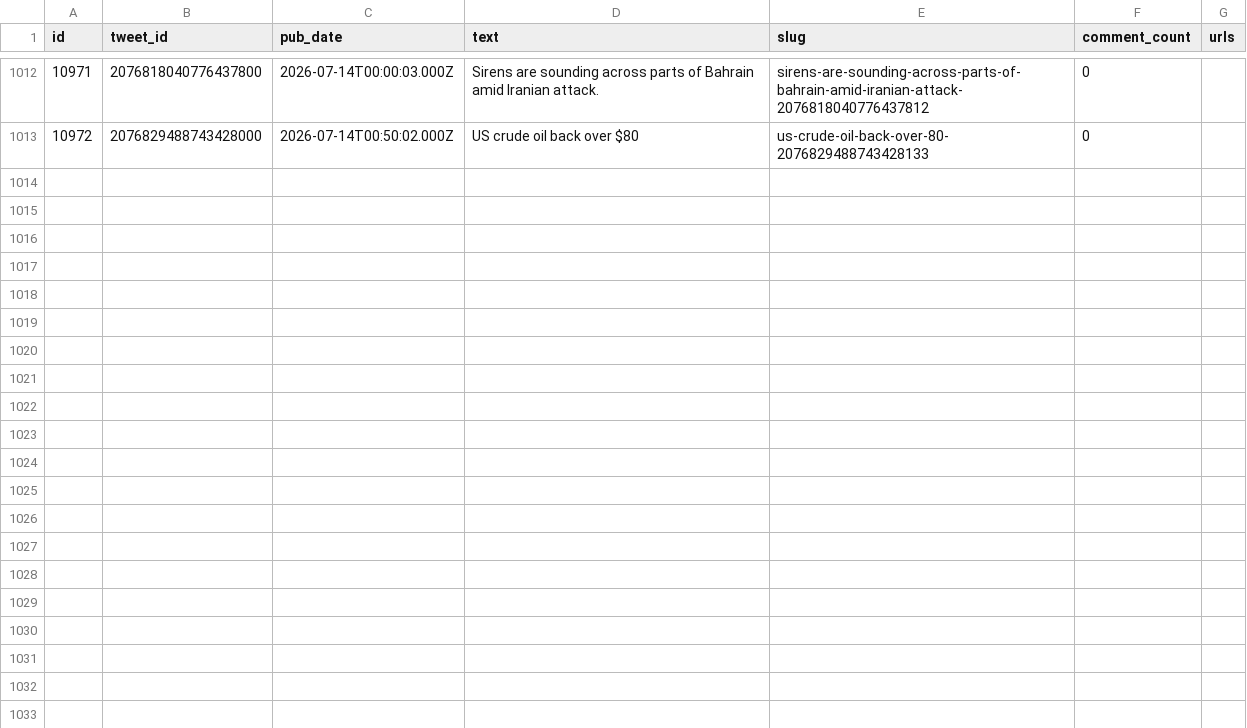
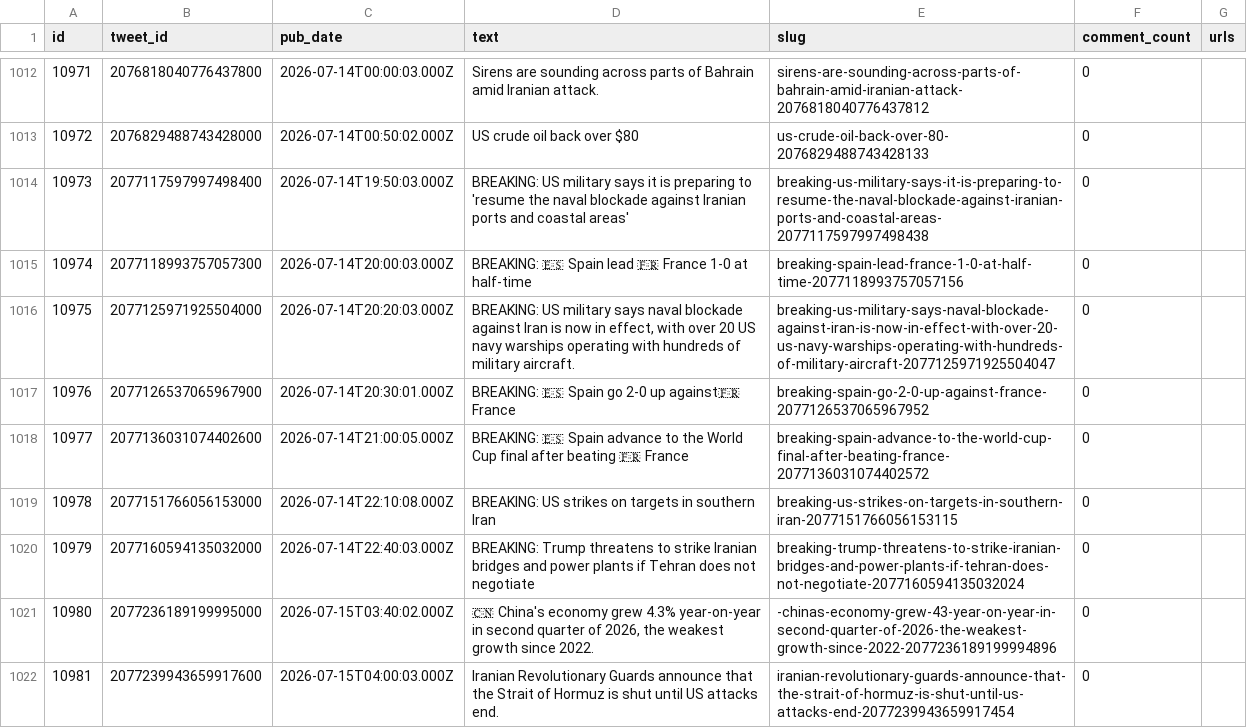
Before and after one commit to chiragr5241/Geopolitics, a CSV file: data/raw_data/spectator_raw.csv, drawn as a sheet; only a part is shown, gaps mark what is left out; the diff names each change by its address in the sheet, - before the commit and + after, or states it on an @@ line.

Commit message:
data: daily enrichment 2026-07-15

```diff
--- a/data/raw_data/spectator_raw.csv
+++ b/data/raw_data/spectator_raw.csv
+row 1014: 10973 | 2077117597997498400 | 2026-07-14T19:50:03.000Z | BREAKING: US military says it is preparing to 'resume the naval blockade against Iranian ports and coastal areas' | breaking-us-military-says-it-is-preparing-to-resume-the-naval-blockade-against-iranian-ports-and-coastal-areas-2077117597997498438 | 0
+row 1015: 10974 | 2077118993757057300 | 2026-07-14T20:00:03.000Z | BREAKING: 🇪🇸 Spain lead 🇫🇷 France 1-0 at half-time | breaking-spain-lead-france-1-0-at-half-time-2077118993757057156 | 0
+row 1016: 10975 | 2077125971925504000 | 2026-07-14T20:20:03.000Z | BREAKING: US military says naval blockade against Iran is now in effect, with over 20 US navy warships operating with hundreds of military aircraft. | breaking-us-military-says-naval-blockade-against-iran-is-now-in-effect-with-over-20-us-navy-warships-operating-with-hundreds-of-military-aircraft-2077125971925504047 | 0
+row 1017: 10976 | 2077126537065967900 | 2026-07-14T20:30:01.000Z | BREAKING: 🇪🇸 Spain go 2-0 up against🇫🇷 France | breaking-spain-go-2-0-up-against-france-2077126537065967952 | 0
+row 1018: 10977 | 2077136031074402600 | 2026-07-14T21:00:05.000Z | BREAKING: 🇪🇸 Spain advance to the World Cup final after beating 🇫🇷 France | breaking-spain-advance-to-the-world-cup-final-after-beating-france-2077136031074402572 | 0
+row 1019: 10978 | 2077151766056153000 | 2026-07-14T22:10:08.000Z | BREAKING: US strikes on targets in southern Iran | breaking-us-strikes-on-targets-in-southern-iran-2077151766056153115 | 0
+row 1020: 10979 | 2077160594135032000 | 2026-07-14T22:40:03.000Z | BREAKING: Trump threatens to strike Iranian bridges and power plants if Tehran does not negotiate | breaking-trump-threatens-to-strike-iranian-bridges-and-power-plants-if-tehran-does-not-negotiate-2077160594135032024 | 0
+row 1021: 10980 | 2077236189199995000 | 2026-07-15T03:40:02.000Z | 🇨🇳 China's economy grew 4.3% year-on-year in second quarter of 2026, the weakest growth since 2022. | -chinas-economy-grew-43-year-on-year-in-second-quarter-of-2026-the-weakest-growth-since-2022-2077236189199994896 | 0
+row 1022: 10981 | 2077239943659917600 | 2026-07-15T04:00:03.000Z | Iranian Revolutionary Guards announce that the Strait of Hormuz is shut until US attacks end. | iranian-revolutionary-guards-announce-that-the-strait-of-hormuz-is-shut-until-us-attacks-end-2077239943659917454 | 0
```
Also changed, not shown: data/incidents.csv, 3 other files.
